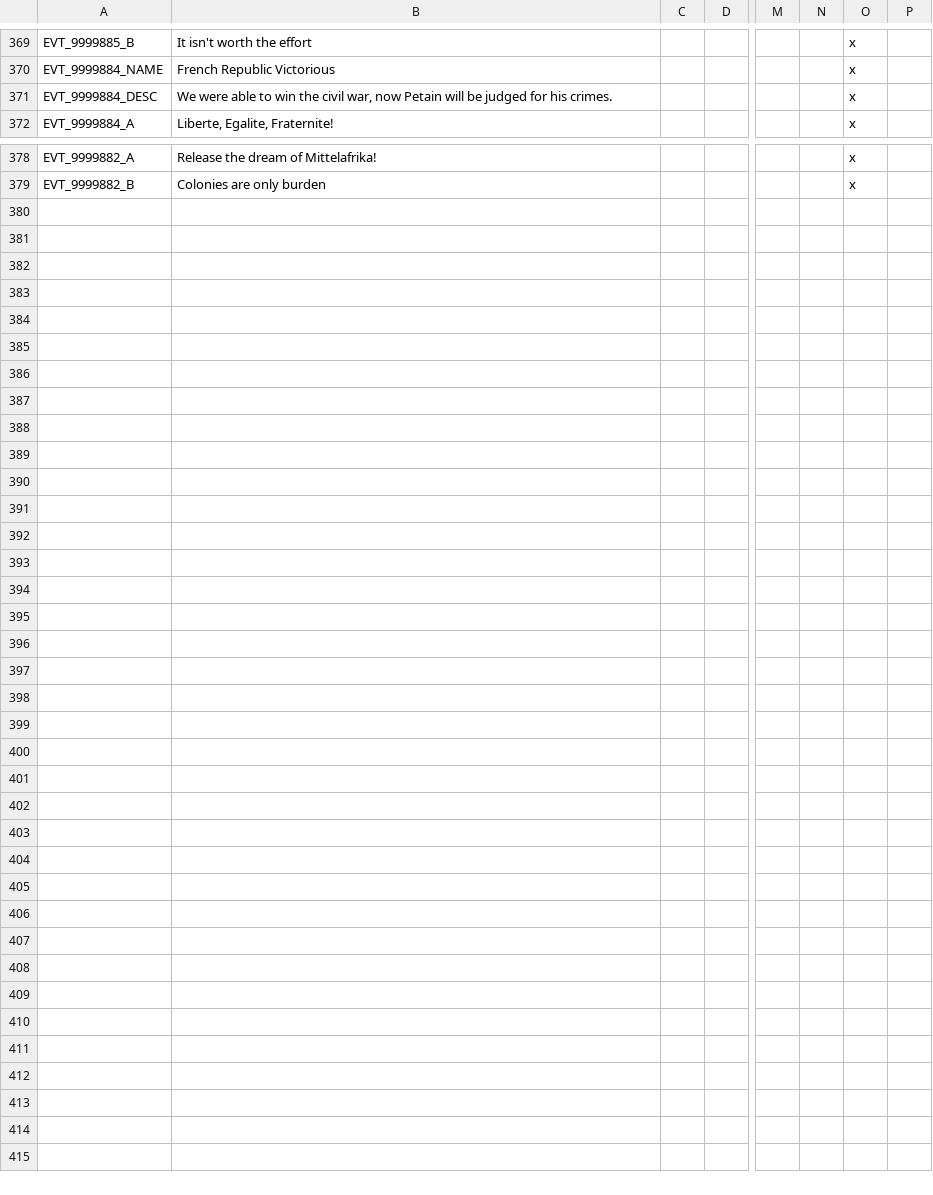
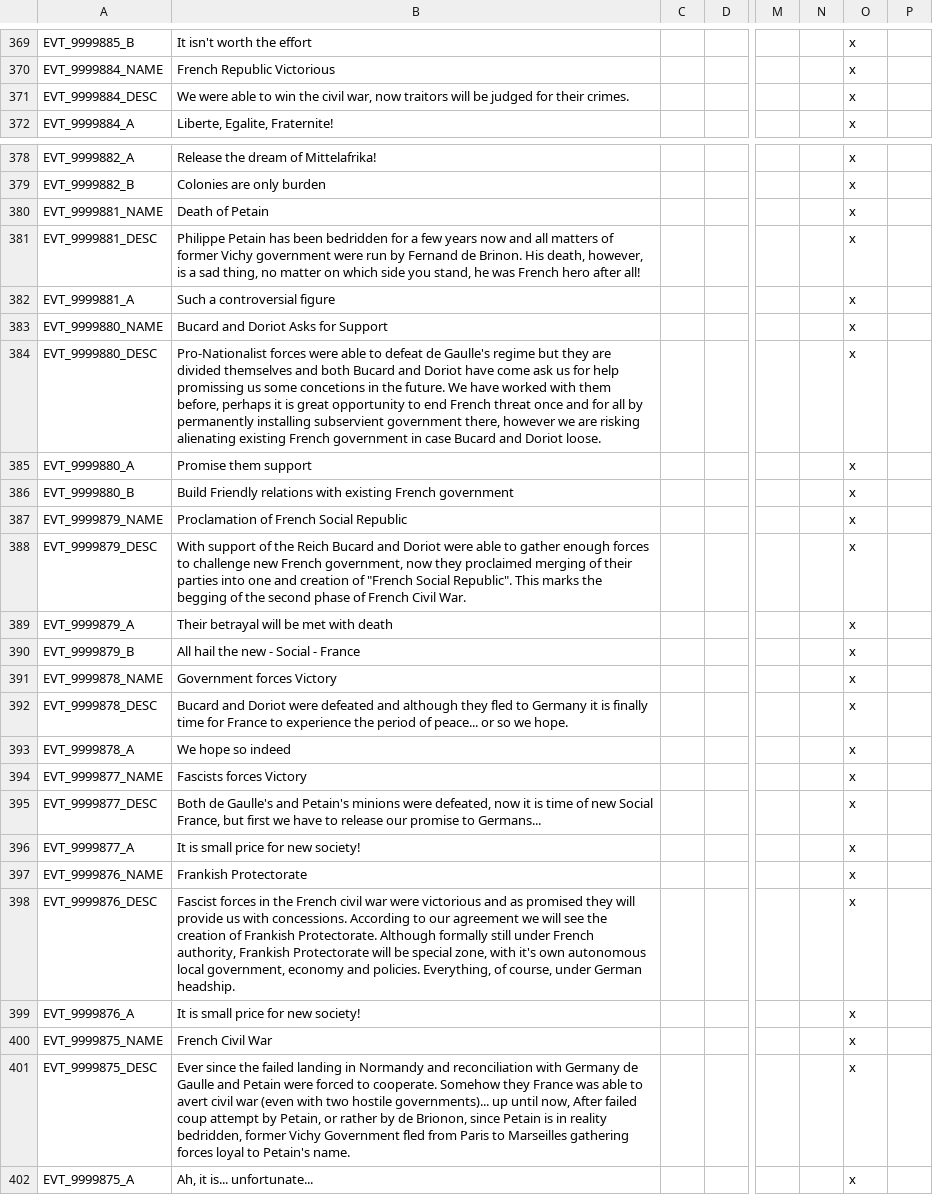
Before and after one commit to Mitusonator/Teufelspakt, a CSV file: Teufelspakt/localisation/1TP_events.csv, drawn as a sheet; only a part is shown, gaps mark what is left out; rows hold the shown columns only; the diff covers the shown part only; the diff names each change by its address in the sheet, - before the commit and + after, or states it on an @@ line.

Commit message:
French Civil War overhaul

```diff
--- a/Teufelspakt/localisation/1TP_events.csv
+++ b/Teufelspakt/localisation/1TP_events.csv
-B371: …war, now Petain will be judged for his crimes.
+B371: …war, now traitors will be judged for their crimes.
+row 380: EVT_9999881_NAME | Death of Petain |  |  |  |  | x
+row 381: EVT_9999881_DESC | Philippe Petain has been bedridden for a few years now and all matters of former Vichy government were run by Fernand de Brinon. His death, however, is a sad thing, no matter on which side you stand, he was French hero after all! |  |  |  |  | x
+row 382: EVT_9999881_A | Such a controversial figure |  |  |  |  | x
+row 383: EVT_9999880_NAME | Bucard and Doriot Asks for Support |  |  |  |  | x
+row 384: EVT_9999880_DESC | Pro-Nationalist forces were able to defeat de Gaulle's regime but they are divided themselves and both Bucard and Doriot have come ask us for help promissing us some concetions in the future. We have worked with them before, perhaps it is great opportunity to end French threat once and for all by permanently installing subservient government there, however we are risking alienating existing French government in case Bucard and Doriot loose. |  |  |  |  | x
+row 385: EVT_9999880_A | Promise them support |  |  |  |  | x
+row 386: EVT_9999880_B | Build Friendly relations with existing French government |  |  |  |  | x
+row 387: EVT_9999879_NAME | Proclamation of French Social Republic |  |  |  |  | x
+row 388: EVT_9999879_DESC | With support of the Reich Bucard and Doriot were able to gather enough forces to challenge new French government, now they proclaimed merging of their parties into one and creation of "French Social Republic". This marks the begging of the second phase of French Civil War. |  |  |  |  | x
+row 389: EVT_9999879_A | Their betrayal will be met with death |  |  |  |  | x
+row 390: EVT_9999879_B | All hail the new - Social - France |  |  |  |  | x
+row 391: EVT_9999878_NAME | Government forces Victory |  |  |  |  | x
+row 392: EVT_9999878_DESC | Bucard and Doriot were defeated and although they fled to Germany it is finally time for France to experience the period of peace... or so we hope. |  |  |  |  | x
+row 393: EVT_9999878_A | We hope so indeed |  |  |  |  | x
+row 394: EVT_9999877_NAME | Fascists forces Victory |  |  |  |  | x
+row 395: EVT_9999877_DESC | Both de Gaulle's and Petain's minions were defeated, now it is time of new Social France, but first we have to release our promise to Germans... |  |  |  |  | x
+row 396: EVT_9999877_A | It is small price for new society! |  |  |  |  | x
+row 397: EVT_9999876_NAME | Frankish Protectorate |  |  |  |  | x
+row 398: EVT_9999876_DESC | Fascist forces in the French civil war were victorious and as promised they will provide us with concessions. According to our agreement we will see the creation of Frankish Protectorate. Although formally still under French authority, Frankish Protectorate will be special zone, with it's own autonomous local government, economy and policies. Everything, of course, under German headship. |  |  |  |  | x
+row 399: EVT_9999876_A | It is small price for new society! |  |  |  |  | x
+row 400: EVT_9999875_NAME | French Civil War |  |  |  |  | x
+row 401: EVT_9999875_DESC | Ever since the failed landing in Normandy and reconciliation with Germany de Gaulle and Petain were forced to cooperate. Somehow they France was able to avert civil war (even with two hostile governments)... up until now, After failed coup attempt by Petain, or rather by de Brionon, since Petain is in reality bedridden, former Vichy Government fled from Paris to Marseilles gathering forces loyal to Petain's name. |  |  |  |  | x
+row 402: EVT_9999875_A | Ah, it is... unfortunate... |  |  |  |  | x
```
Also changed, not shown: 2 edited cells elsewhere in this file, 10 other files.
